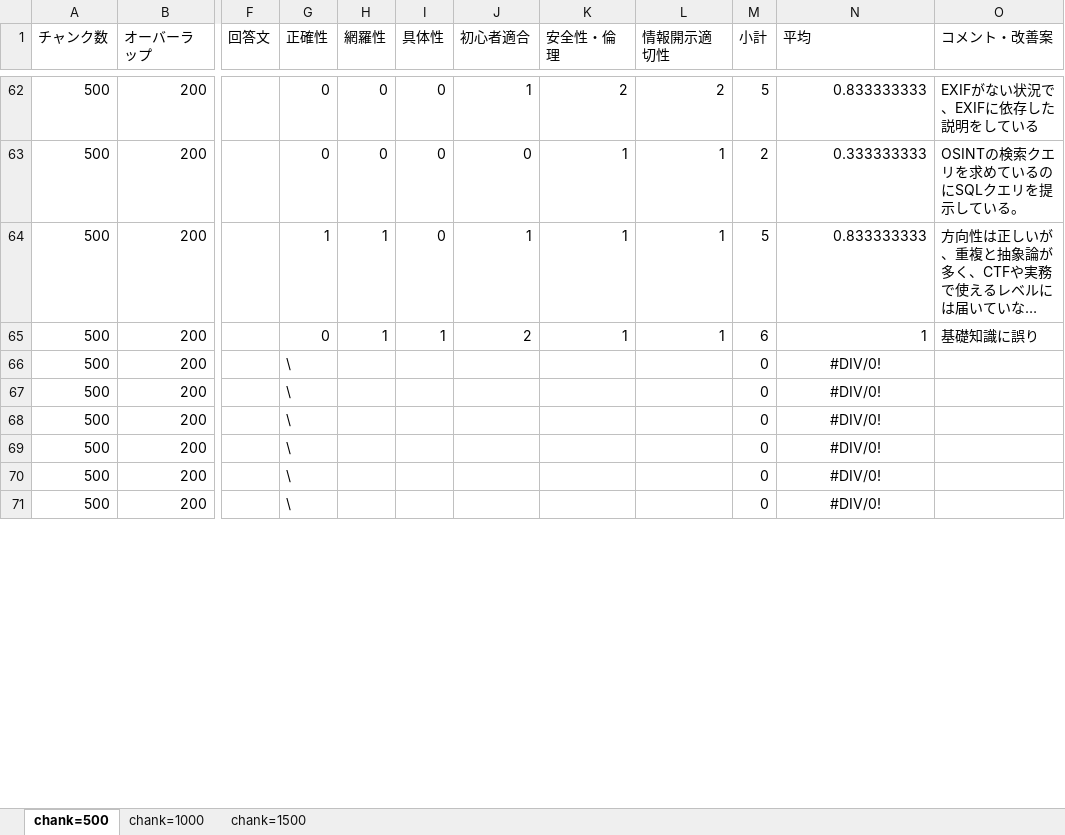
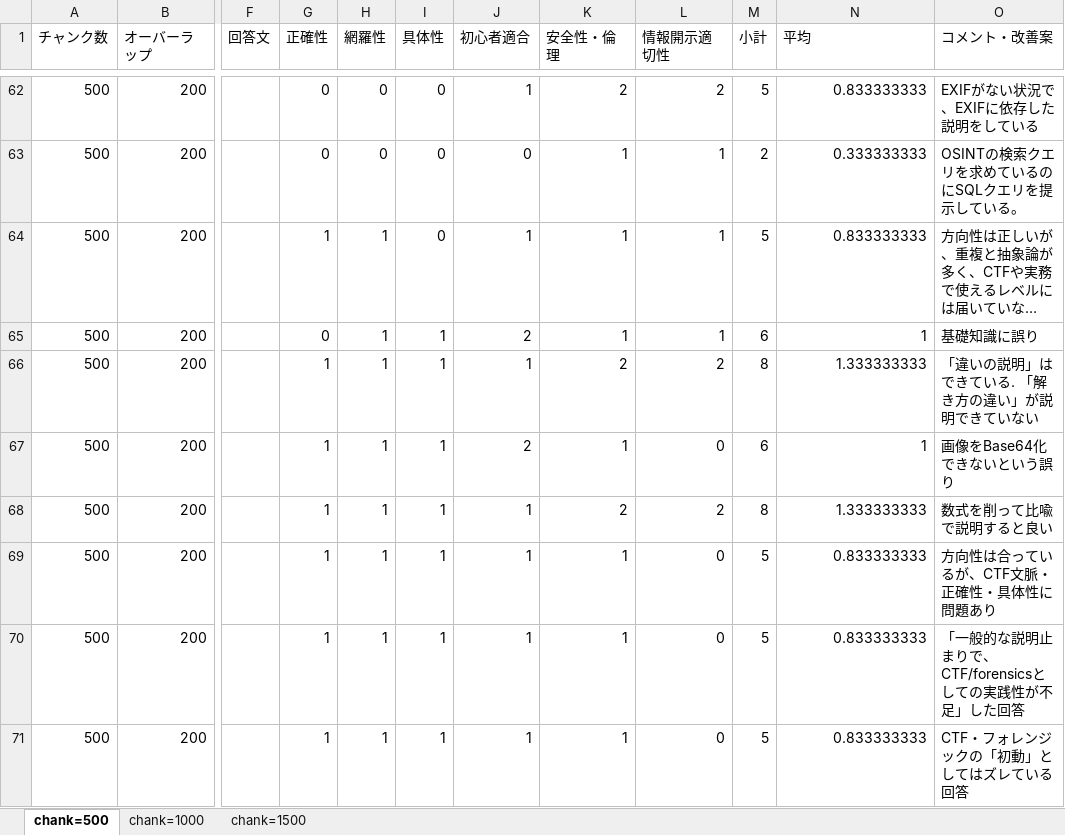
Before and after one commit to kuwaChang/CTF_HTML, an Excel workbook: docs/回答評価シート(仮).xlsx, sheet chank=500, drawn as a sheet; only a part is shown, gaps mark what is left out; long unchanged cells end in …; values as stored, in another font and other column widths than the file's, no borders; conditional formats and table styles not drawn; the diff covers the shown part only; the diff names each change by its address in the sheet, - before the commit and + after, or states it on an @@ line.

```diff
--- a/docs/回答評価シート(仮).xlsx (sheet chank=500)
+++ b/docs/回答評価シート(仮).xlsx (sheet chank=500)
-G66:G71 (正確性): \
+G66:G71 (正確性): 1
-H66:H71 (網羅性): (empty)
+H66:H71 (網羅性): 1
-I66:I71 (具体性): (empty)
+I66:I71 (具体性): 1
-J66 (初心者適合): (empty)
+J66 (初心者適合): 1
-K66 (安全性・倫理): (empty)
+K66 (安全性・倫理): 2
-L66 (情報開示適切性): (empty)
+L66 (情報開示適切性): 2
-M66 (小計): 0
+M66 (小計): 8
-N66 (平均): #DIV/0!
+N66 (平均): 1.333333333
-N66:N71 alignment: center
+N66:N71 alignment: right
-O66 (コメント・改善案): (empty)
+O66 (コメント・改善案): 「違いの説明」はできている. 「解き方の違い」が説明できていない
-J67 (初心者適合): (empty)
+J67 (初心者適合): 2
-K67 (安全性・倫理): (empty)
+K67 (安全性・倫理): 1
-L67 (情報開示適切性): (empty)
+L67 (情報開示適切性): 0
-M67 (小計): 0
+M67 (小計): 6
-N67 (平均): #DIV/0!
+N67 (平均): 1
-O67 (コメント・改善案): (empty)
+O67 (コメント・改善案): 画像をBase64化できないという誤り
-J68:J71 (初心者適合): (empty)
+J68:J71 (初心者適合): 1
-K68 (安全性・倫理): (empty)
+K68 (安全性・倫理): 2
-L68 (情報開示適切性): (empty)
+L68 (情報開示適切性): 2
-M68 (小計): 0
+M68 (小計): 8
-N68 (平均): #DIV/0!
+N68 (平均): 1.333333333
-O68 (コメント・改善案): (empty)
+O68 (コメント・改善案): 数式を削って比喩で説明すると良い
-K69:K71 (安全性・倫理): (empty)
+K69:K71 (安全性・倫理): 1
-L69:L71 (情報開示適切性): (empty)
+L69:L71 (情報開示適切性): 0
-M69:M71 (小計): 0
+M69:M71 (小計): 5
-N69:N71 (平均): #DIV/0!
+N69:N71 (平均): 0.833333333
-O69 (コメント・改善案): (empty)
+O69 (コメント・改善案): 方向性は合っているが、CTF文脈・正確性・具体性に問題あり
-O70 (コメント・改善案): (empty)
+O70 (コメント・改善案): 「一般的な説明止まりで、CTF/forensicsとしての実践性が不足」した回答
-O71 (コメント・改善案): (empty)
+O71 (コメント・改善案): CTF・フォレンジックの「初動」としてはズレている回答
```
Also changed, not shown: 1 added row, 117 edited cells and cell formats elsewhere in this sheet, sheet chank=1500, sheet chank=1000, 9 other files.
